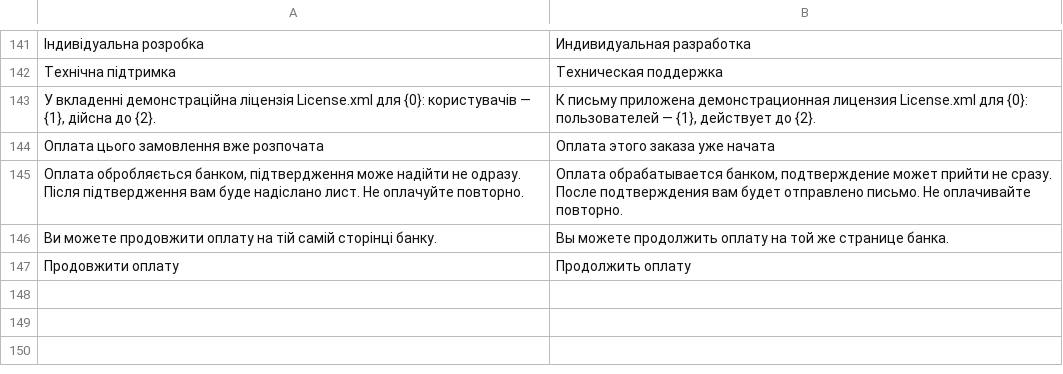
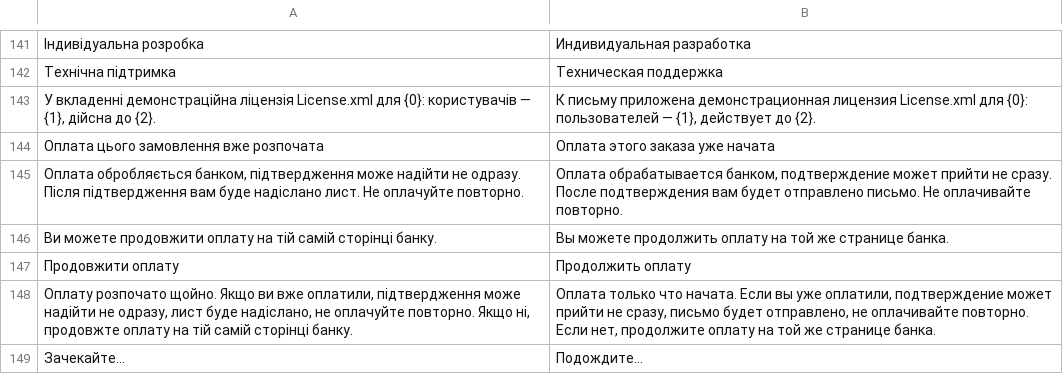
Before and after one commit to tasmail/fossdoc_shop, a CSV file: fossdoc_shop/translations/ru.csv, drawn as a sheet; only a part is shown, gaps mark what is left out; the diff names each change by its address in the sheet, - before the commit and + after, or states it on an @@ line.

```diff
--- a/fossdoc_shop/translations/ru.csv
+++ b/fossdoc_shop/translations/ru.csv
+row 148: Оплату розпочато щойно. Якщо ви вже оплатили, підтвердження може надійти не одразу, лист буде надіслано, не оплачуйте повторно. Якщо ні, продовжте оплату на тій самій сторінці банку. | Оплата только что начата. Если вы уже оплатили, подтверждение может прийти не сразу, письмо будет отправлено, не оплачивайте повторно. Если нет, продолжите оплату на той же странице банка.
+row 149: Зачекайте… | Подождите…
```
Also changed, not shown: fossdoc_shop/translations/en.csv, 9 other files.
